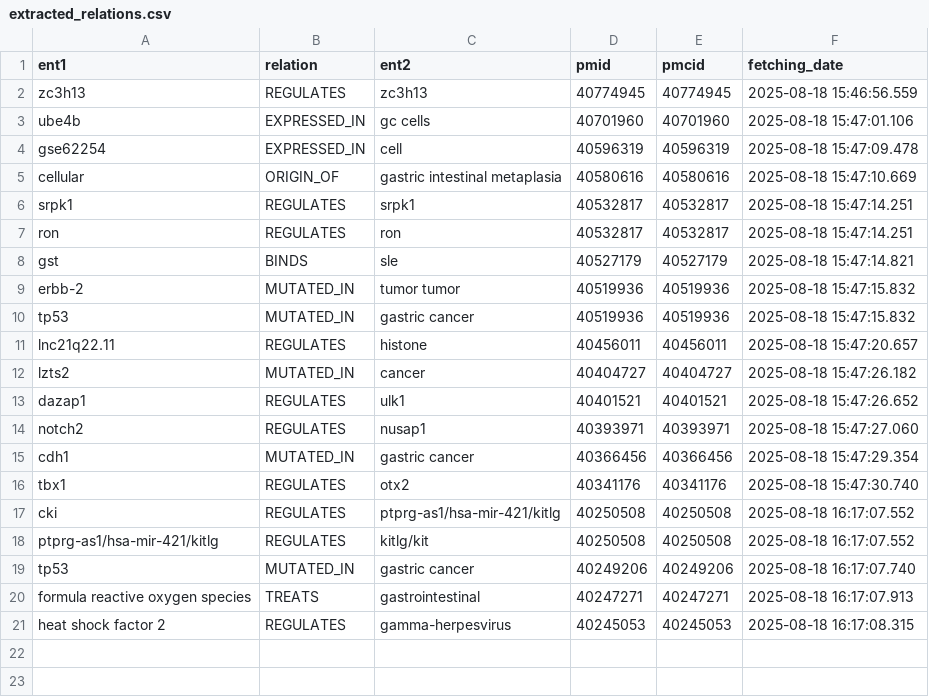
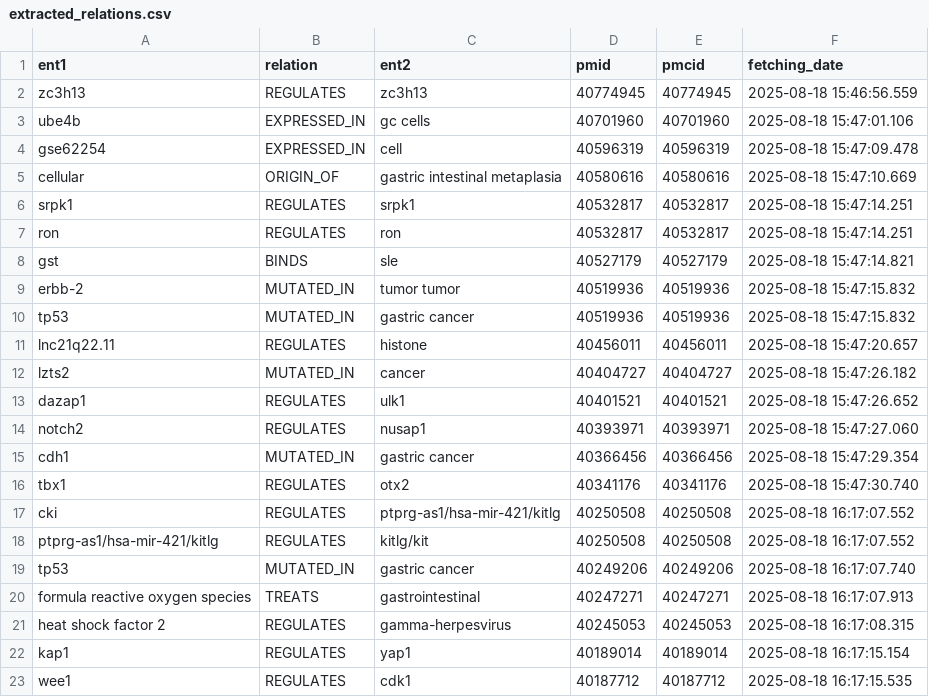
Before and after one commit to zakariaaithssain/adaptive-cancer-graph, a CSV file: data/extracted_relations.csv, drawn as a sheet.

```diff
--- a/data/extracted_relations.csv
+++ b/data/extracted_relations.csv
@@ -21 +21,3 @@ formula reactive oxygen species,TREATS,gastrointestinal,40247271,40247271,2025-0
 heat shock factor 2,REGULATES,gamma-herpesvirus,40245053,40245053,2025-08-18 16:17:08.315
+kap1,REGULATES,yap1,40189014,40189014,2025-08-18 16:17:15.154
+wee1,REGULATES,cdk1,40187712,40187712,2025-08-18 16:17:15.535
```
Also changed, not shown: data/ready_for_neo4j/entities4neo4j.csv, data/ready_for_neo4j/relations4neo4j.csv, 6 other files.
